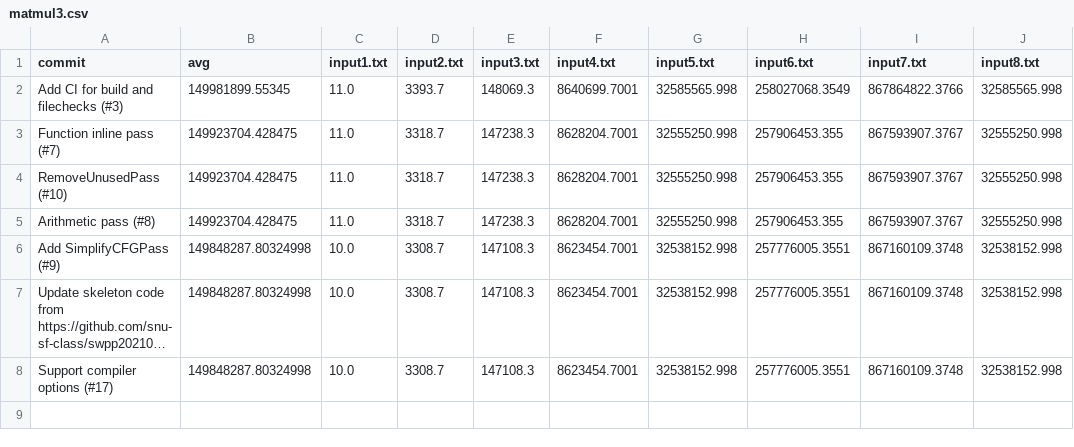
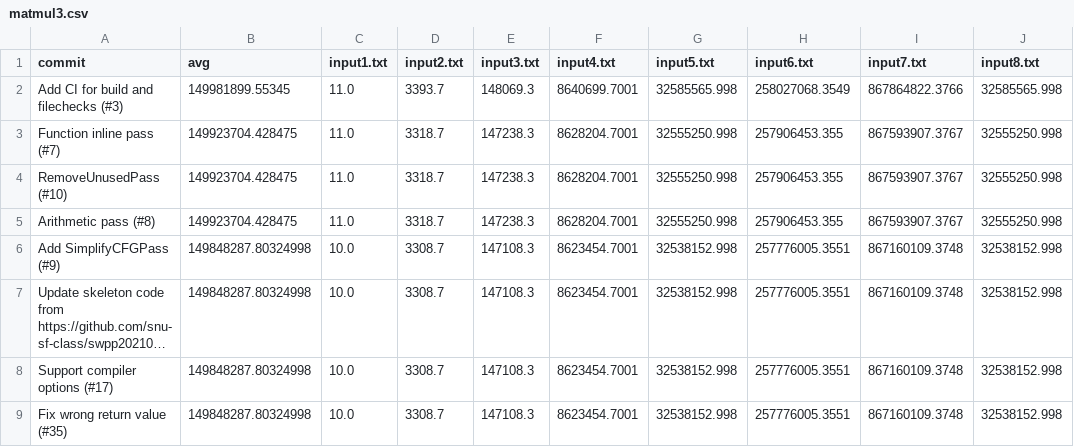
Before and after one commit to CookieHCl/swpp202101-team4, a CSV file: results/matmul3.csv, drawn as a sheet; long unchanged cells end in …; the diff names each change by its address in the sheet, - before the commit and + after, or states it on an @@ line.

```diff
--- a/results/matmul3.csv
+++ b/results/matmul3.csv
+row 9: Fix wrong return value (#35) | 149848287.80324998 | 10.0 | 3308.7 | 147108.3 | 8623454.7001 | 32538152.998 | 257776005.3551 | 867160109.3748 | 32538152.998
```
Also changed, not shown: results/SUMMARY.csv, results/matmul1.csv, 20 other files.
